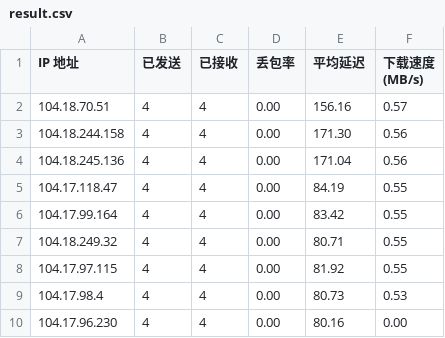
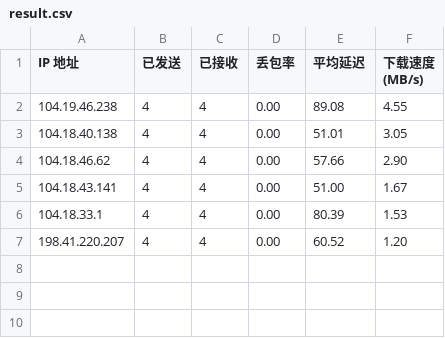
Before and after one commit to DrSkyFire/speedtest, a CSV file: result.csv, drawn as a sheet.

Commit message:
Add files via upload

```diff
--- a/result.csv
+++ b/result.csv
@@ -1,10 +1,7 @@
 IP 地址,已发送,已接收,丢包率,平均延迟,下载速度 (MB/s)
-104.18.70.51,4,4,0.00,156.16,0.57
-104.18.244.158,4,4,0.00,171.30,0.56
-104.18.245.136,4,4,0.00,171.04,0.56
-104.17.118.47,4,4,0.00,84.19,0.55
-104.17.99.164,4,4,0.00,83.42,0.55
-104.18.249.32,4,4,0.00,80.71,0.55
-104.17.97.115,4,4,0.00,81.92,0.55
-104.17.98.4,4,4,0.00,80.73,0.53
-104.17.96.230,4,4,0.00,80.16,0.00
+104.19.46.238,4,4,0.00,89.08,4.55
+104.18.40.138,4,4,0.00,51.01,3.05
+104.18.46.62,4,4,0.00,57.66,2.90
+104.18.43.141,4,4,0.00,51.00,1.67
+104.18.33.1,4,4,0.00,80.39,1.53
+198.41.220.207,4,4,0.00,60.52,1.20
```
